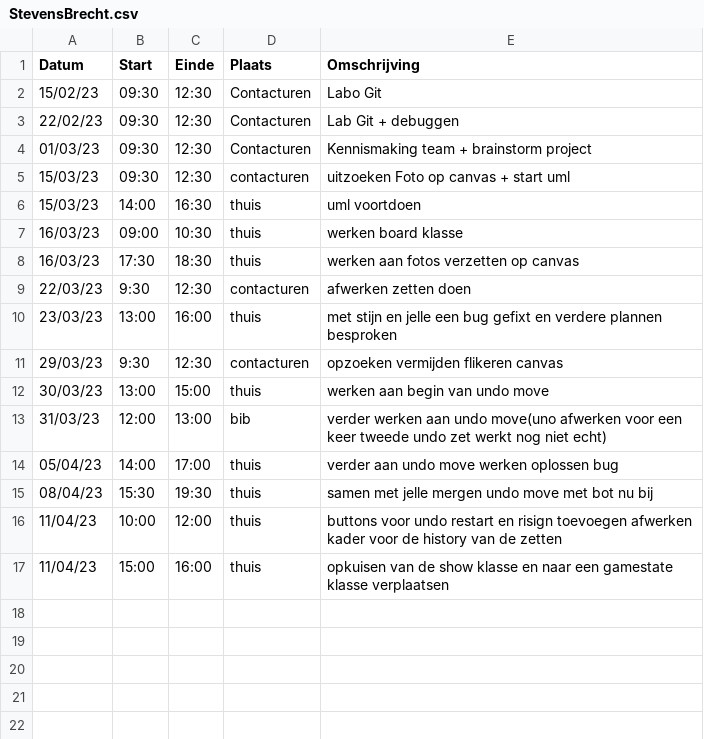
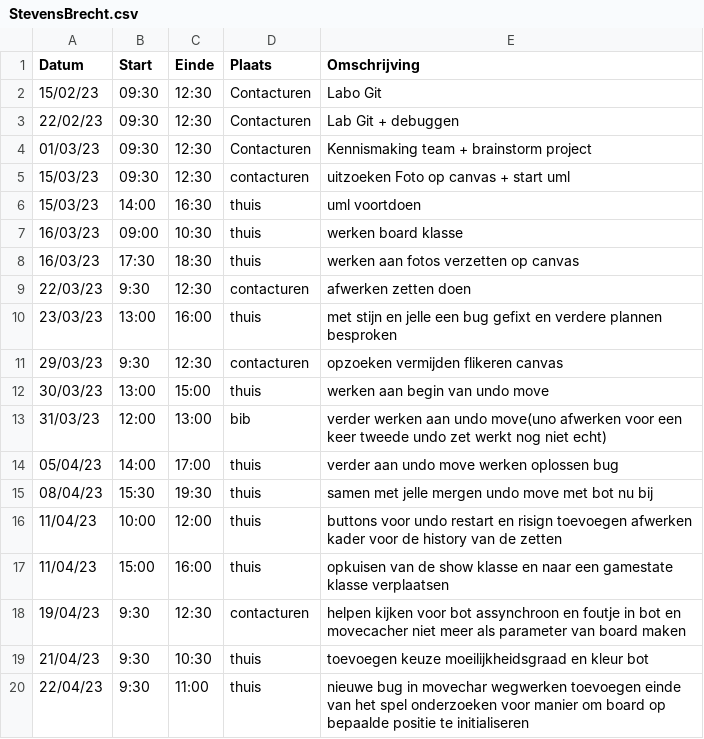
Before and after one commit to wiebe-vandendriessche/schaken, a CSV file: logboeken/StevensBrecht.csv, drawn as a sheet.

Commit message:
Update StevensBrecht.csv

```diff
--- a/logboeken/StevensBrecht.csv
+++ b/logboeken/StevensBrecht.csv
@@ -17 +17,4 @@ Datum,Start,Einde,Plaats,Omschrijving
 11/04/23,15:00,16:00,thuis, opkuisen van de show klasse en naar een gamestate klasse verplaatsen
+19/04/23,9:30,12:30,contacturen, helpen kijken voor bot assynchroon en foutje in bot en movecacher niet meer als parameter van board maken
+21/04/23,9:30,10:30,thuis, toevoegen keuze moeilijkheidsgraad en kleur bot
+22/04/23,9:30,11:00,thuis, nieuwe bug in movechar wegwerken toevoegen einde van het spel onderzoeken voor manier om board op bepaalde positie te initialiseren
```
